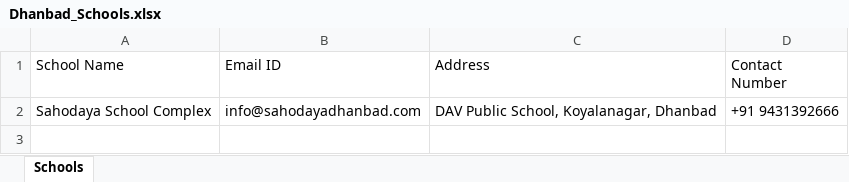
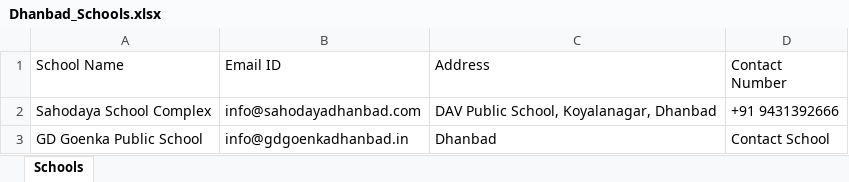
Before and after one commit to karnkeshav/CBSE-Directory, an Excel workbook: data/Jharkhand/Dhanbad/Dhanbad_Schools.xlsx, sheet Schools, drawn as a sheet; values as stored, in another font and other column widths than the file's, no borders; the diff names each change by its address in the sheet, - before the commit and + after, or states it on an @@ line.

```diff
--- a/data/Jharkhand/Dhanbad/Dhanbad_Schools.xlsx (sheet Schools)
+++ b/data/Jharkhand/Dhanbad/Dhanbad_Schools.xlsx (sheet Schools)
+row 3: GD Goenka Public School | info@gdgoenkadhanbad.in | Dhanbad | Contact School
```
Also changed, not shown: data/Andhra Pradesh/Visakhapatnam/Visakhapatnam_Schools.xlsx, data/Bihar/Darbhanga/Darbhanga_Schools.xlsx, 20 other files.
